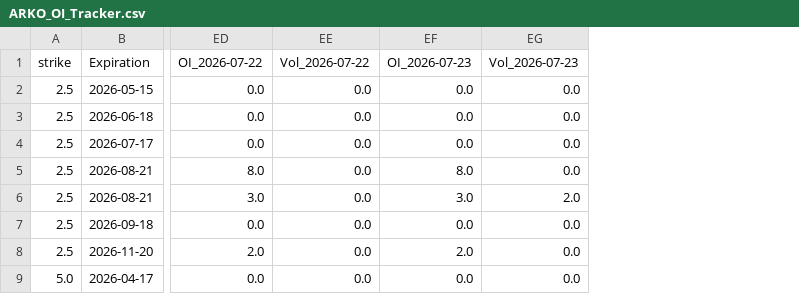
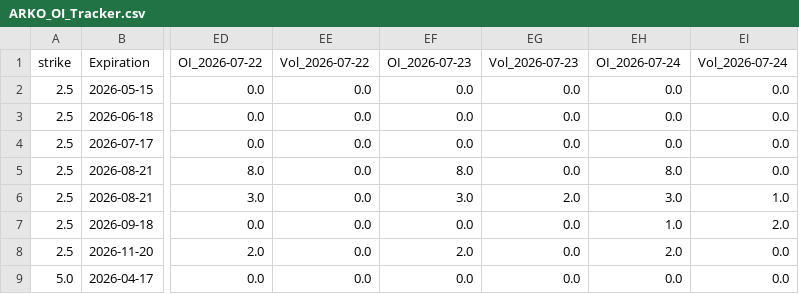
Before and after one commit to alondudi1/arko_derivatives_data_collection_bot, a CSV file: ARKO_OI_Tracker.csv, drawn as a sheet; only a part is shown, gaps mark what is left out; the diff names each change by its address in the sheet, - before the commit and + after, or states it on an @@ line.

```diff
--- a/ARKO_OI_Tracker.csv
+++ b/ARKO_OI_Tracker.csv
+column EH (OI_2026-07-24), rows 2-9: 0.0 | 0.0 | 0.0 | 8.0 | 3.0 | 1.0 | 2.0 | 0.0
+column EI (Vol_2026-07-24), rows 2-9: 0.0 | 0.0 | 0.0 | 0.0 | 1.0 | 2.0 | 0.0 | 0.0
```
